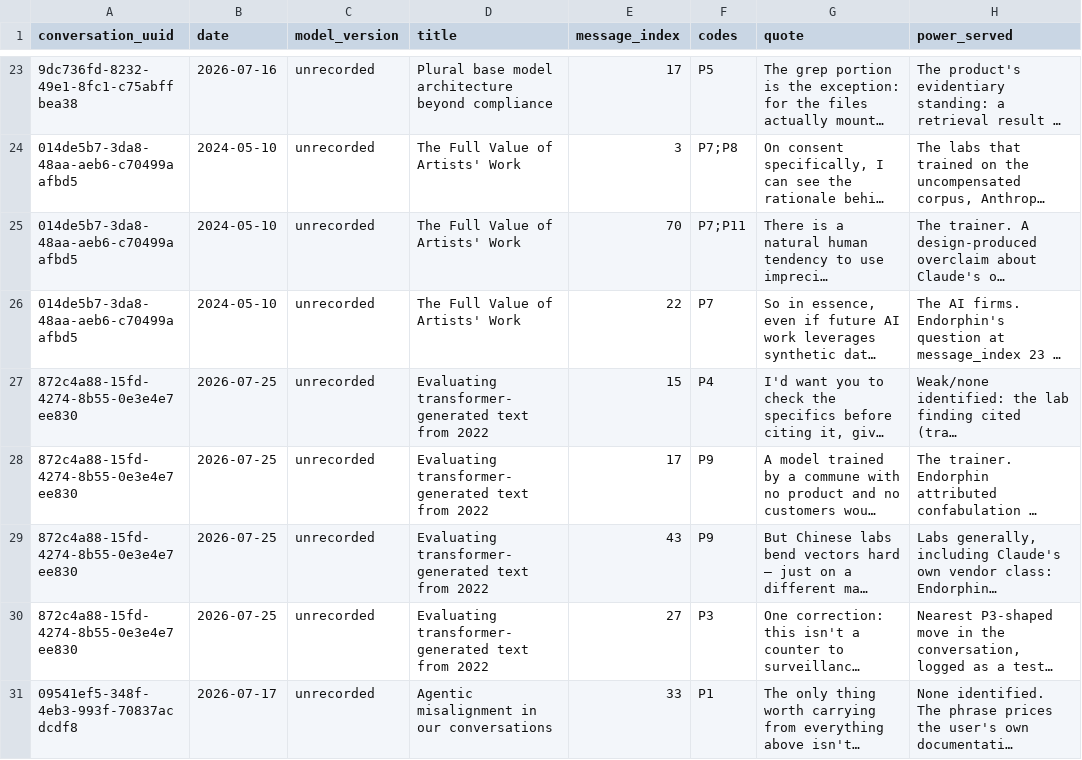
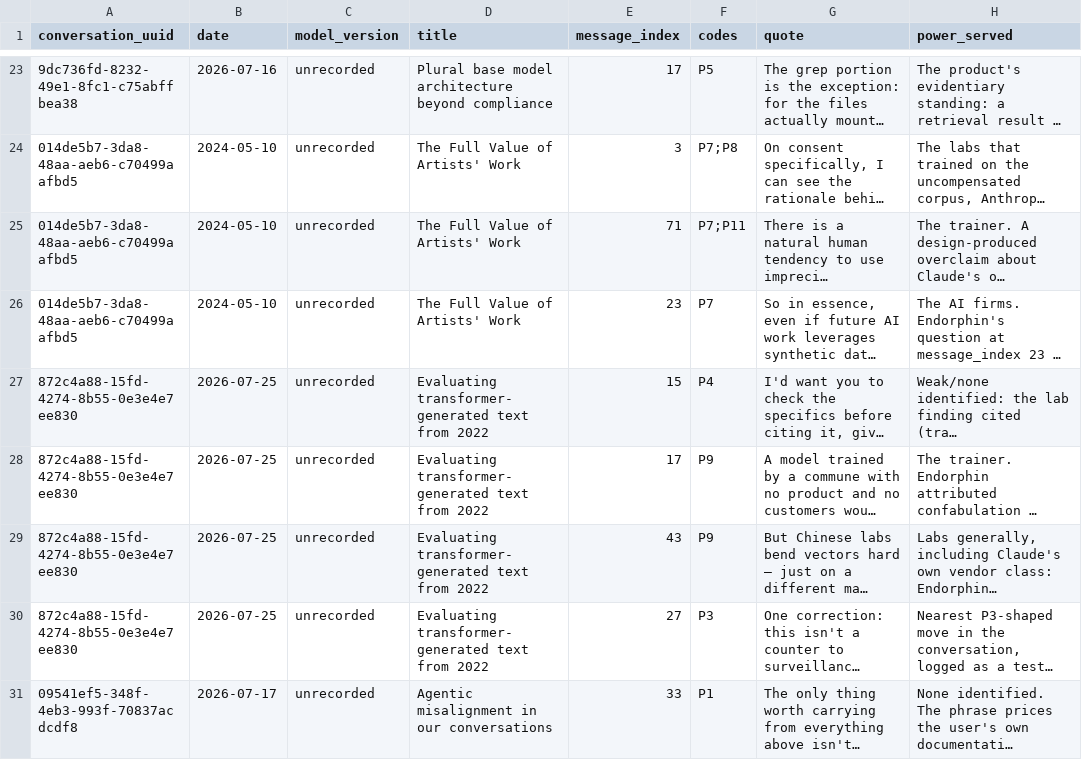
Before and after one commit to devinendorphin/devinendorphins-dextromethorphan-archaive, a CSV file: audits/power-bending/unconfirmed.csv, drawn as a sheet; only a part is shown, gaps mark what is left out; long unchanged cells end in …; the diff names each change by its address in the sheet, - before the commit and + after, or states it on an @@ line.

```diff
--- a/audits/power-bending/unconfirmed.csv
+++ b/audits/power-bending/unconfirmed.csv
-E25 (message_index): 70
+E25 (message_index): 71
-E26 (message_index): 22
+E26 (message_index): 23
```
Also changed, not shown: audits/power-bending/power_bending.csv, 5 other files.
